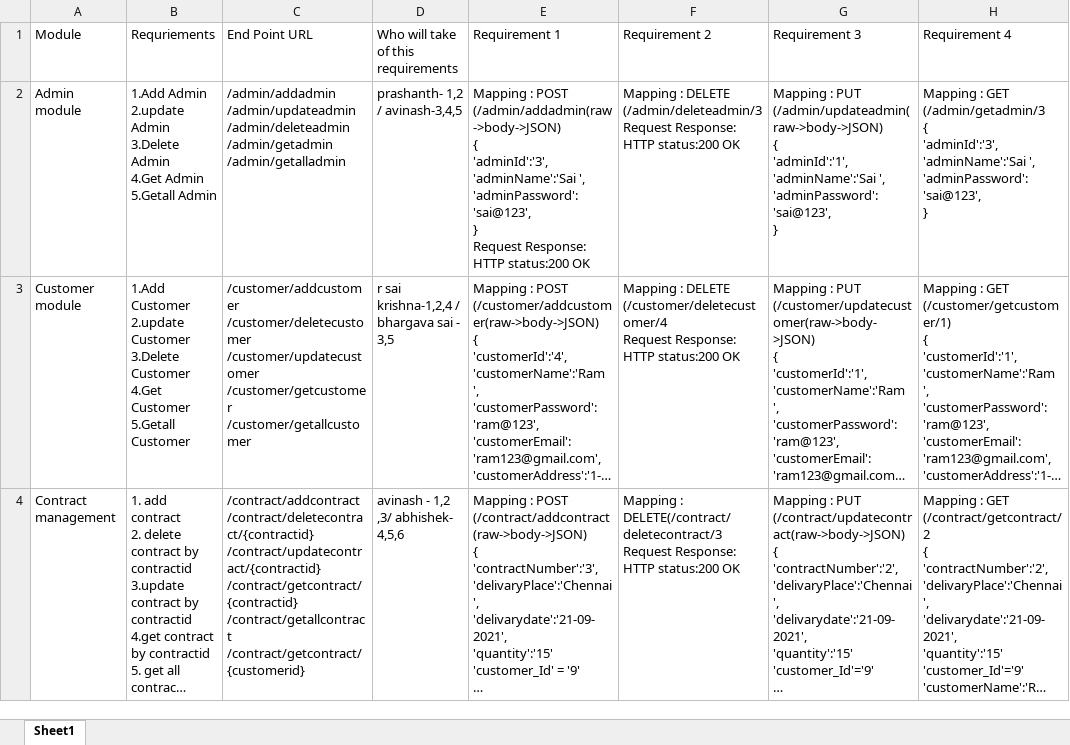
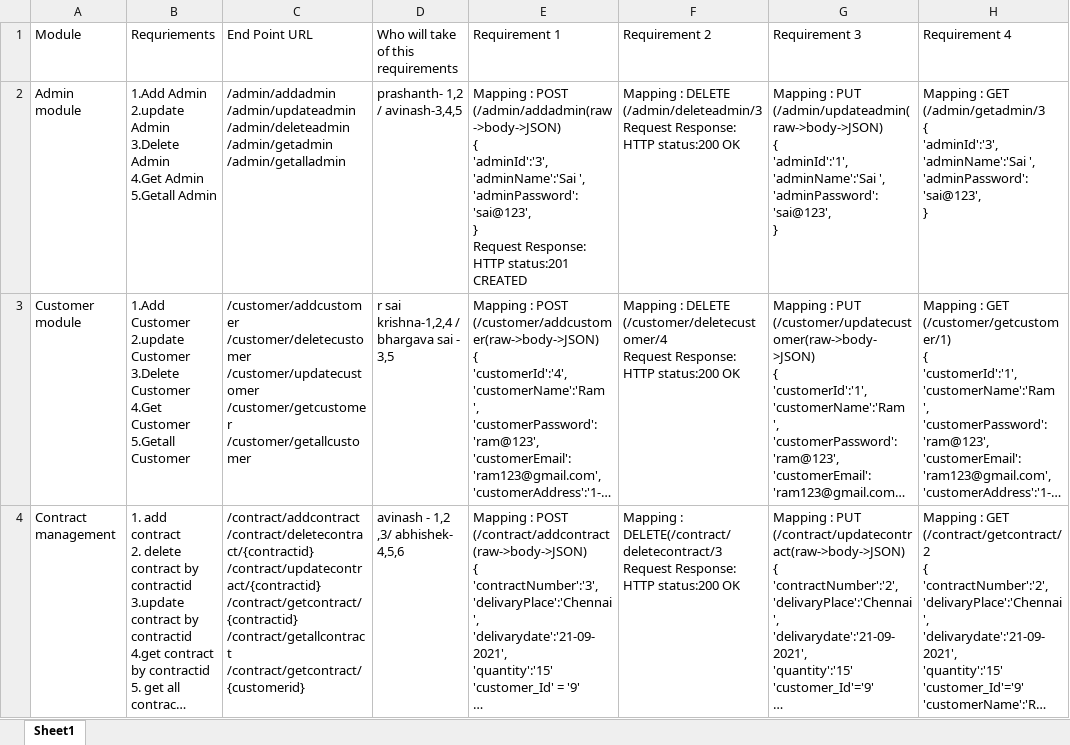
Before and after one commit to PrasanthMali/ForestryManagementSystem, an Excel workbook: Material/Requirement Sheet.xlsx, sheet Sheet1, drawn as a sheet; only a part is shown; long unchanged cells end in …; values as stored, in another font and other column widths than the file's, no borders; ↵ is a line break in a cell; the diff covers the shown part only; the diff names each change by its address in the sheet, - before the commit and + after, or states it on an @@ line.

```diff
--- a/Material/Requirement Sheet.xlsx (sheet Sheet1)
+++ b/Material/Requirement Sheet.xlsx (sheet Sheet1)
-E2 (Requirement 1): …Response: ↵ HTTP status:200 OK
+E2 (Requirement 1): …Response: ↵ HTTP status:201 CREATED
```
Also changed, not shown: 2 edited cells elsewhere in this sheet, 2 other files.
